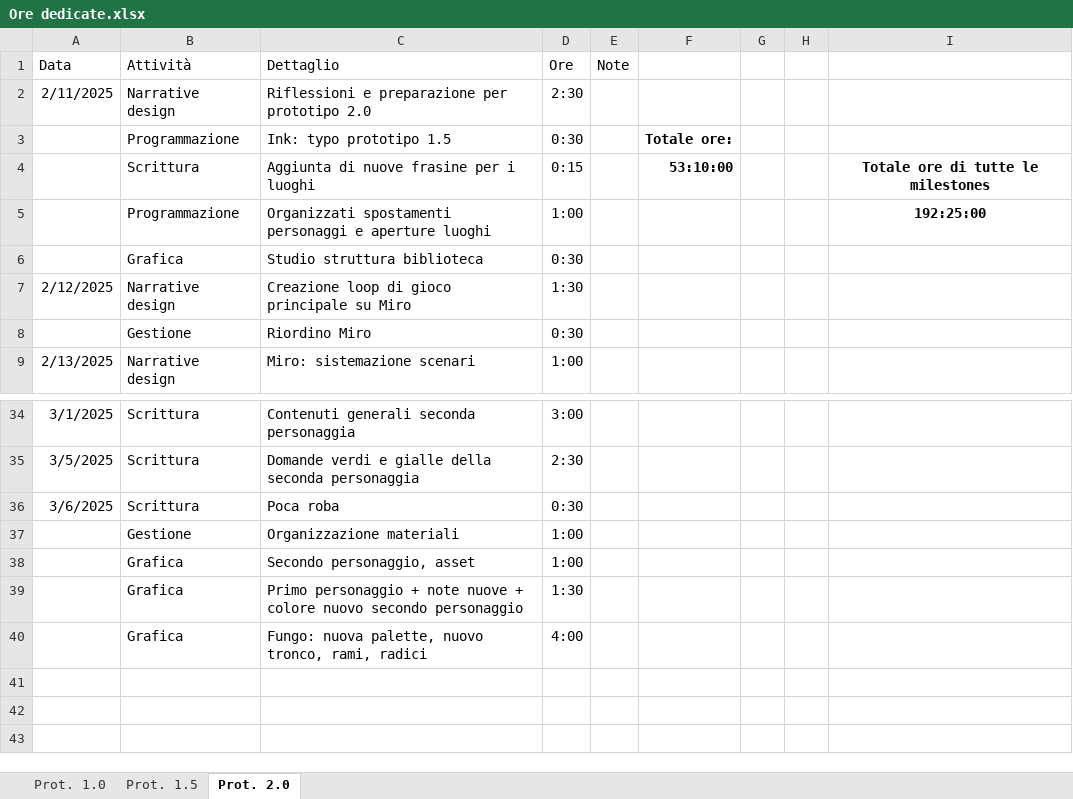
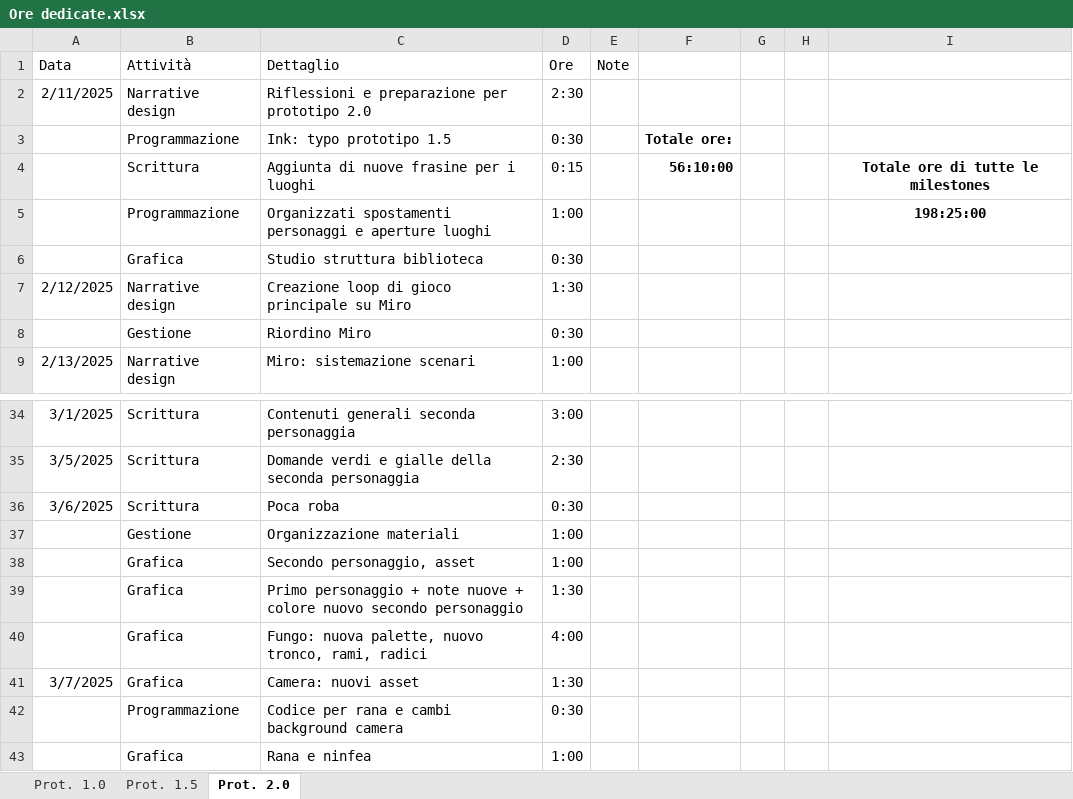
Before and after one commit to owof-games/Selania, an Excel workbook: Assets/Notes and Utilities/Ore dedicate.xlsx, sheet Prot. 2.0, drawn as a sheet; only a part is shown, gaps mark what is left out; values as stored, in another font and other column widths than the file's, no borders; the diff names each change by its address in the sheet, - before the commit and + after, or states it on an @@ line.

```diff
--- a/Assets/Notes and Utilities/Ore dedicate.xlsx (sheet Prot. 2.0)
+++ b/Assets/Notes and Utilities/Ore dedicate.xlsx (sheet Prot. 2.0)
-F4: 53:10:00
+F4: 56:10:00
-I5: 192:25:00
+I5: 198:25:00
+row 41: 3/7/2025 | Grafica | Camera: nuovi asset | 1:30
+row 42:  | Programmazione | Codice per rana e cambi background camera | 0:30
+row 43:  | Grafica | Rana e ninfea | 1:00
```
Also changed, not shown: 1 other file.
